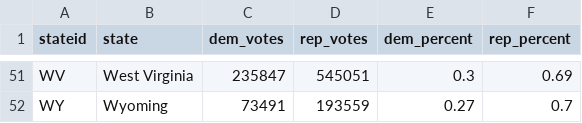
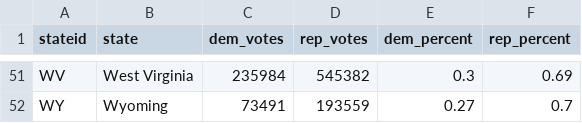
Before and after one commit to NeverGiveUpDXQ/2020-U.S.-Election-Visualizations, a CSV file: data/clean/president2020.csv, drawn as a sheet; only a part is shown, gaps mark what is left out; the diff covers the shown part only.

```diff
--- a/data/clean/president2020.csv
+++ b/data/clean/president2020.csv
@@ -51,2 +51,2 @@
-"WV","West Virginia",235847,545051,0.3,0.69
+"WV","West Virginia",235984,545382,0.3,0.69
 "WY","Wyoming",73491,193559,0.27,0.7
```
Also changed, not shown: 61 edited cells elsewhere in this file.
